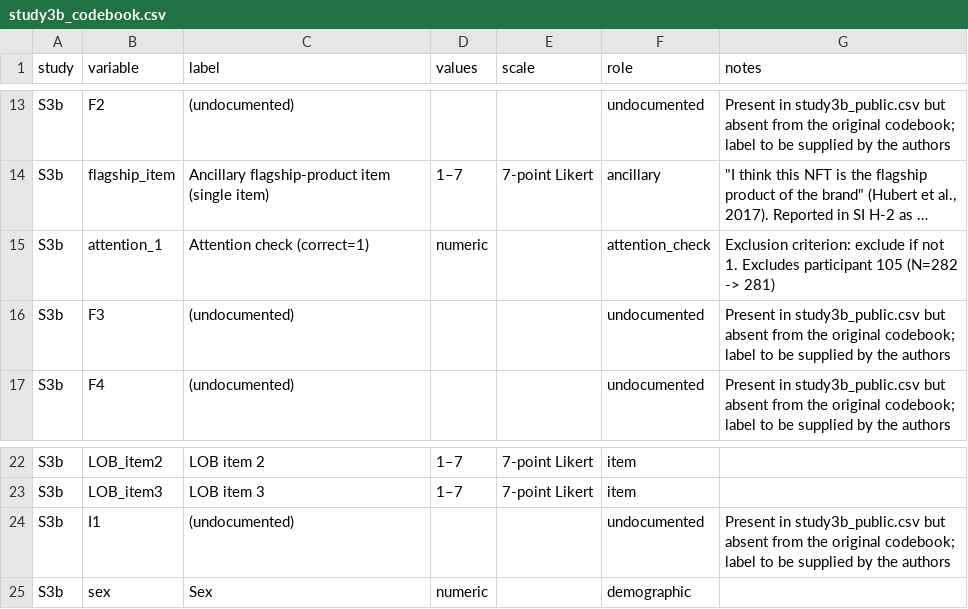
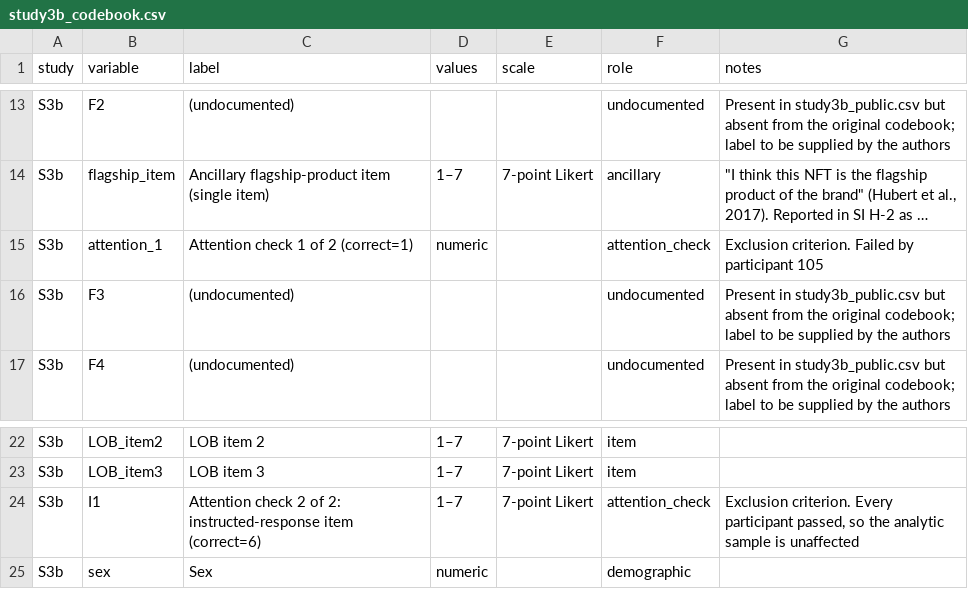
Before and after one commit to Reo-Fukuda/Reo, a CSV file: JPBM_Submission/04_analysis/data_corrections/study3b_codebook.csv, drawn as a sheet; only a part is shown, gaps mark what is left out; long unchanged cells end in …; the diff names each change by its address in the sheet, - before the commit and + after, or states it on an @@ line.

```diff
--- a/JPBM_Submission/04_analysis/data_corrections/study3b_codebook.csv
+++ b/JPBM_Submission/04_analysis/data_corrections/study3b_codebook.csv
-C15 (label): Attention check (correct=1)
+C15 (label): Attention check 1 of 2 (correct=1)
-G15 (notes): Exclusion criterion: exclude if not 1. Excludes participant 105 (N=282 -> 281)
+G15 (notes): Exclusion criterion. Failed by participant 105
-C24 (label): (undocumented)
+C24 (label): Attention check 2 of 2: instructed-response item (correct=6)
-D24 (values): (empty)
+D24 (values): 1–7
-E24 (scale): (empty)
+E24 (scale): 7-point Likert
-F24 (role): undocumented
+F24 (role): attention_check
-G24 (notes): Present in study3b_public.csv but absent from the original codebook; label to be supplied by the authors
+G24 (notes): Exclusion criterion. Every participant passed, so the analytic sample is unaffected
```
Also changed, not shown: JPBM_Submission/04_analysis/data_corrections/study2_codebook.csv, JPBM_Submission/04_analysis/data_corrections/study3a_codebook.csv, 1 other file.
